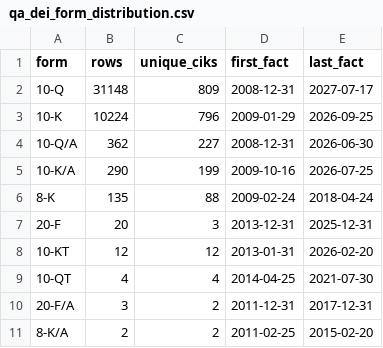
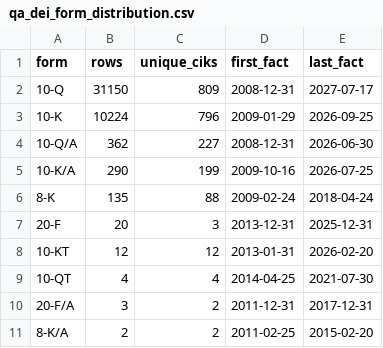
Before and after one commit to nb788/ChatGPT-stock-lab, a CSV file: data/qa_dei_form_distribution.csv, drawn as a sheet.

```diff
--- a/data/qa_dei_form_distribution.csv
+++ b/data/qa_dei_form_distribution.csv
@@ -1,3 +1,3 @@
 form,rows,unique_ciks,first_fact,last_fact
-10-Q,31148,809,2008-12-31,2027-07-17
+10-Q,31150,809,2008-12-31,2027-07-17
 10-K,10224,796,2009-01-29,2026-09-25
```
Also changed, not shown: data/qa_current_coverage.csv, data/qa_current_exceptions.csv, 10 other files.
